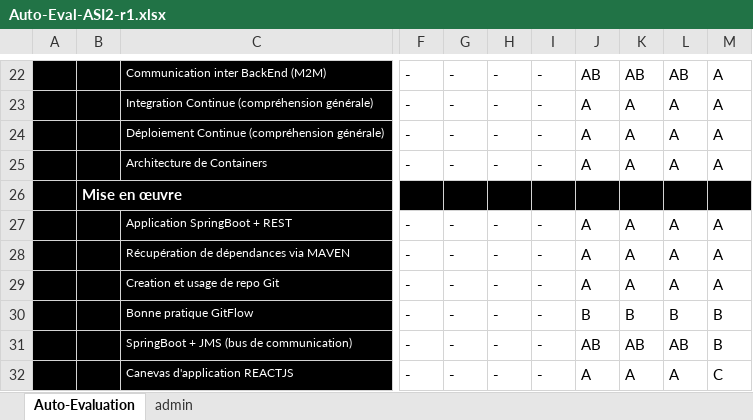
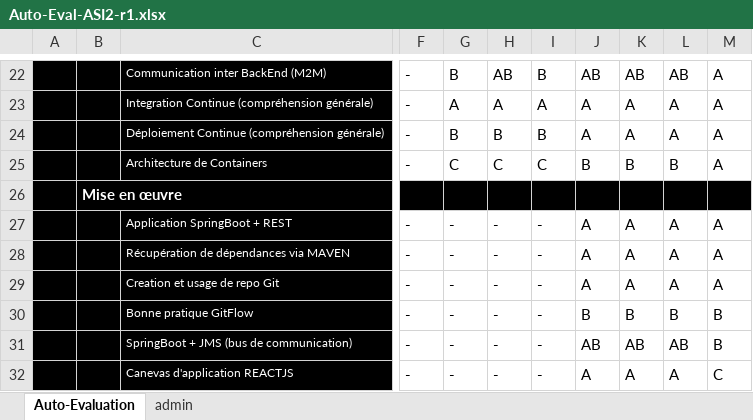
Before and after one commit to PetitYohan/ASI-2, an Excel workbook: Auto-Eval-ASI2-r1.xlsx, sheet Auto-Evaluation, drawn as a sheet; only a part is shown, gaps mark what is left out; values as stored, in another font and other column widths than the file's, no borders; conditional formats not drawn; the diff covers the shown part only; the diff names each change by its address in the sheet, - before the commit and + after, or states it on an @@ line.

Commit message:
auto eval + game changes

```diff
--- a/Auto-Eval-ASI2-r1.xlsx (sheet Auto-Evaluation)
+++ b/Auto-Eval-ASI2-r1.xlsx (sheet Auto-Evaluation)
-G22: -
+G22: B
-H22: -
+H22: AB
-I22: -
+I22: B
-G23: -
+G23: A
-H23: -
+H23: A
-I23: -
+I23: A
-G24: -
+G24: B
-H24: -
+H24: B
-I24: -
+I24: B
-G25: -
+G25: C
-H25: -
+H25: C
-I25: -
+I25: C
-J25: A
+J25: B
-K25: A
+K25: B
-L25: A
+L25: B
```
Also changed, not shown: 44 edited cells elsewhere in this sheet, 2 other files.
